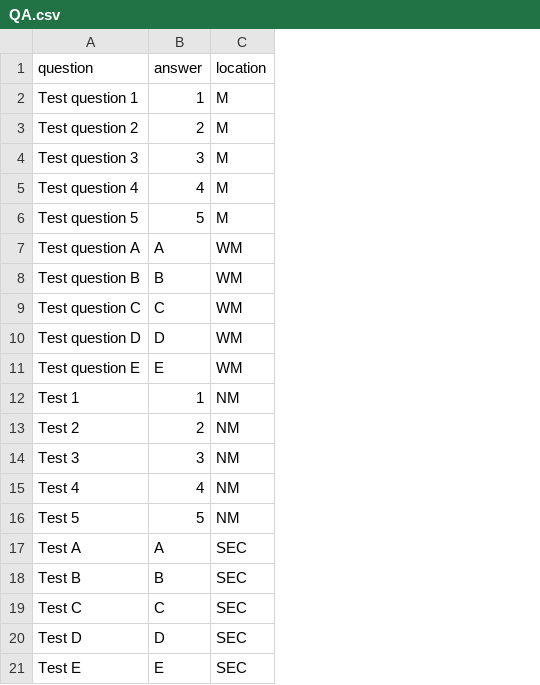
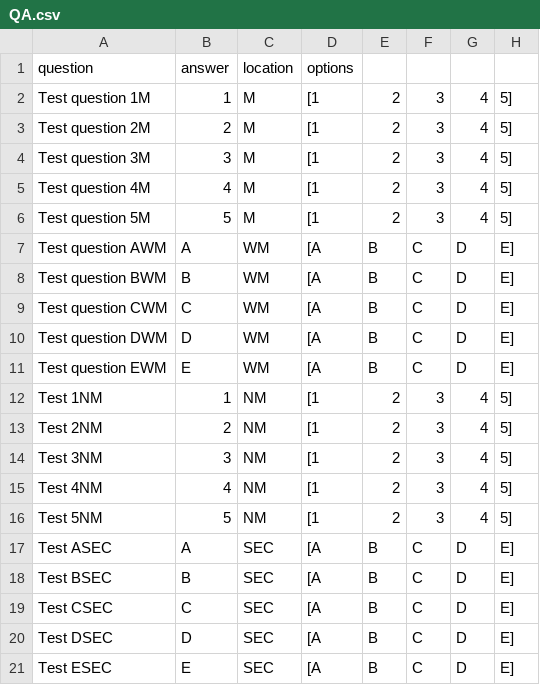
Before and after one commit to JiachengHan/Data, a CSV file: QA.csv, drawn as a sheet; removed rows and columns are numbered as before the commit, all else as after; the diff names each change by its address in the sheet, - before the commit and + after, or states it on an @@ line.

Commit message:
Update QA.csv

```diff
--- a/QA.csv
+++ b/QA.csv
-column A, rows 1-21: question | Test question 1 | Test question 2 | Test question 3 | Test question 4 | Test question 5 | Test question A | Test question B | Test question C | Test question D | Test question E | Test 1 | Test 2 | Test 3 | Test 4 | Test 5 | Test A | Test B | Test C | Test D | Test E
+column A, rows 1-21: question | Test question 1M | Test question 2M | Test question 3M | Test question 4M | Test question 5M | Test question AWM | Test question BWM | Test question CWM | Test question DWM | Test question EWM | Test 1NM | Test 2NM | Test 3NM | Test 4NM | Test 5NM | Test ASEC | Test BSEC | Test CSEC | Test DSEC | Test ESEC
+column D, rows 1-21: options | [1 | [1 | [1 | [1 | [1 | [A | [A | [A | [A | [A | [1 | [1 | [1 | [1 | [1 | [A | [A | [A | [A | [A
+column E, rows 2-21: 2 | 2 | 2 | 2 | 2 | B | B | B | B | B | 2 | 2 | 2 | 2 | 2 | B | B | B | B | B
+column F, rows 2-21: 3 | 3 | 3 | 3 | 3 | C | C | C | C | C | 3 | 3 | 3 | 3 | 3 | C | C | C | C | C
+column G, rows 2-21: 4 | 4 | 4 | 4 | 4 | D | D | D | D | D | 4 | 4 | 4 | 4 | 4 | D | D | D | D | D
+column H, rows 2-21: 5] | 5] | 5] | 5] | 5] | E] | E] | E] | E] | E] | 5] | 5] | 5] | 5] | 5] | E] | E] | E] | E] | E]
```
